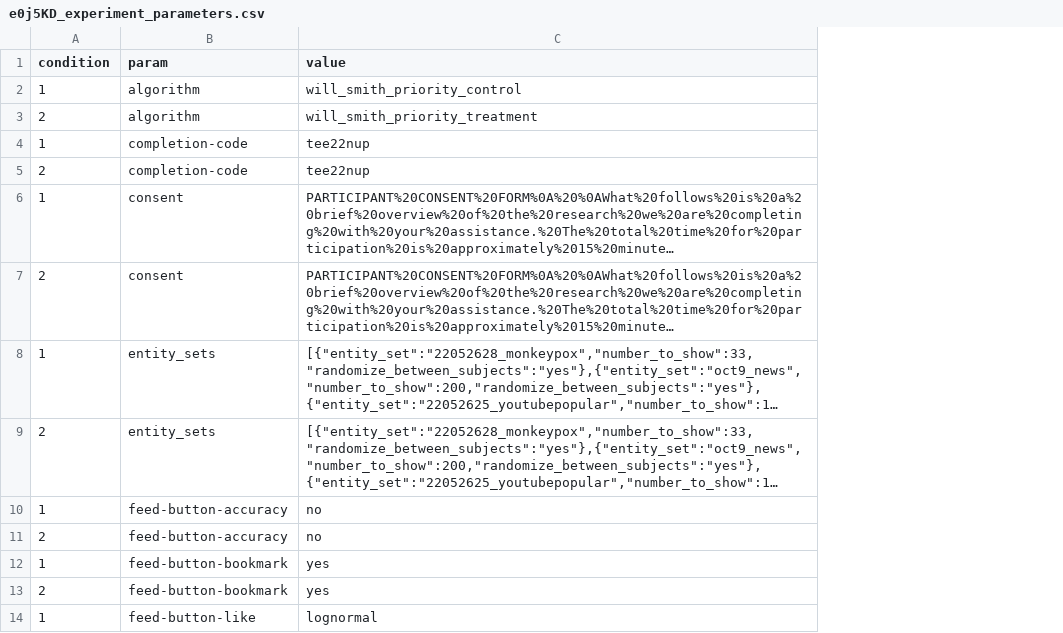
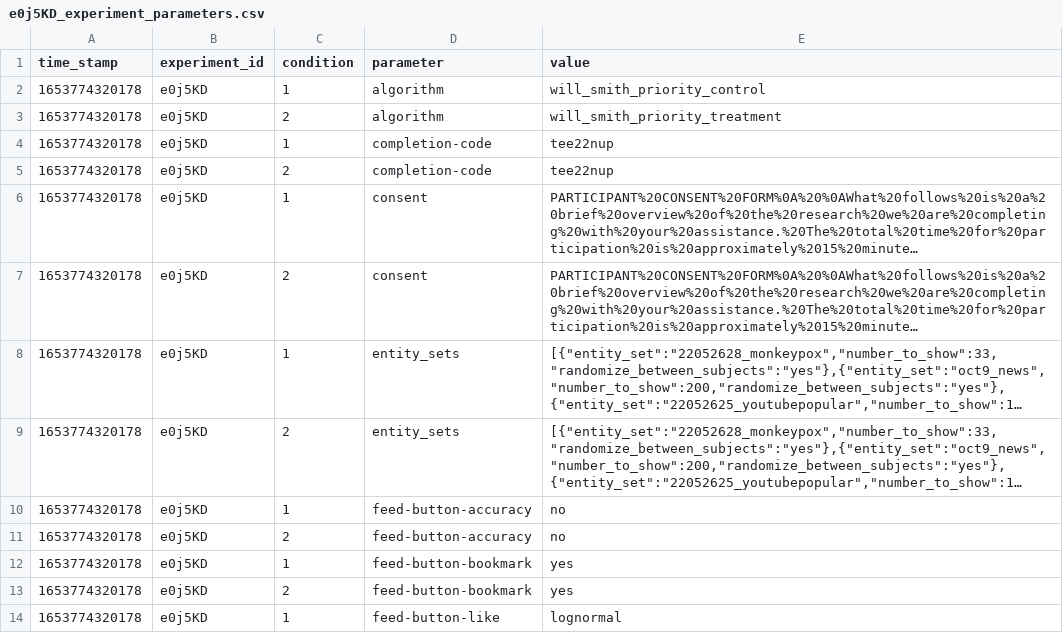
Before and after one commit to hauselin/will-smith, a CSV file: study03_monkeypox/data/e0j5KD_experiment_parameters.csv, drawn as a sheet; only a part is shown; long unchanged cells end in …; addresses are those after the commit; the diff names each change by its address in the sheet, - before the commit and + after, or states it on an @@ line.

```diff
--- a/study03_monkeypox/data/e0j5KD_experiment_parameters.csv
+++ b/study03_monkeypox/data/e0j5KD_experiment_parameters.csv
+column A (time_stamp), rows 2-14: all 1653774320178
+column B (experiment_id), rows 2-14: all e0j5KD
-D1: param
+D1: parameter
```
Also changed, not shown: study03_monkeypox/data/raw/e0j5KD_entity_info.csv, 17 other files.
